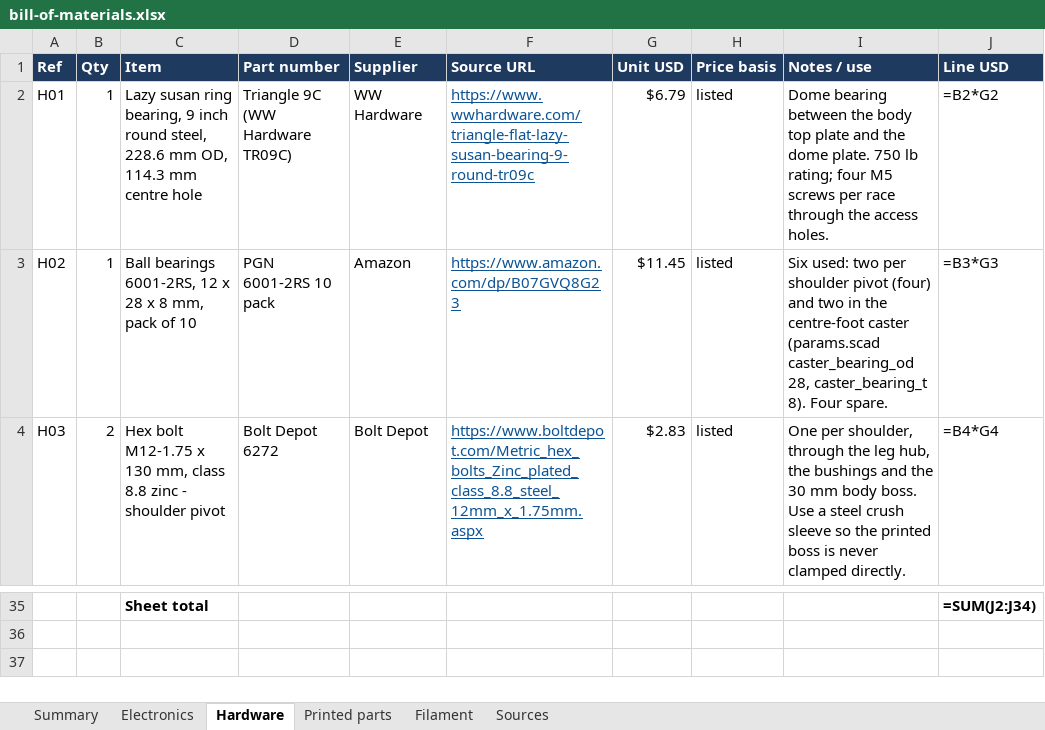
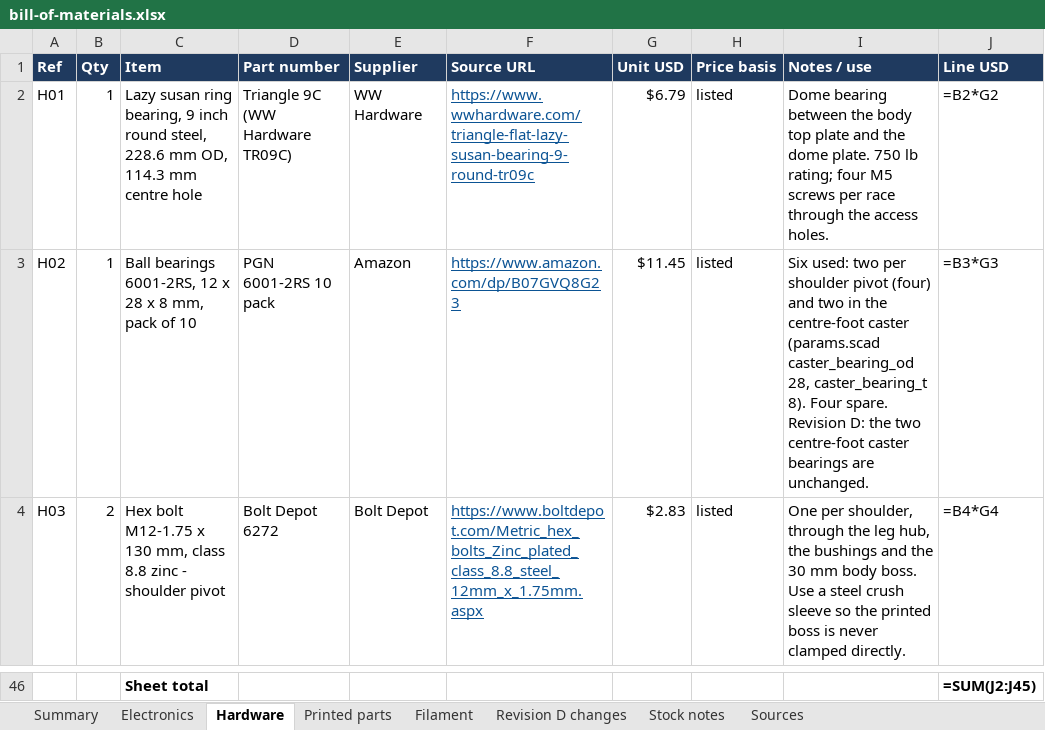
Before and after one commit to JeremyProffittOrg/robots, an Excel workbook: fable-r2d2/bom/bill-of-materials.xlsx, sheet Hardware, drawn as a sheet; only a part is shown, gaps mark what is left out; values as stored, in another font and other column widths than the file's, no borders; formulas without a stored value are shown as written; addresses are those after the commit; the diff covers the shown part only; the diff names each change by its address in the sheet, - before the commit and + after, or states it on an @@ line.

Commit message:
fable-r2d2 revision-d-integration: revision D labels, manifest-derived counts, stance chapter, stance video and mock-up, revision gate
- assembly_layout: REVISION "D", STANCE_PARAMETER "stance_s"; Layout wraps scripts/stability.py Stance,
  checks placement against parts.json, adds stance poses, deltas and mechanism envelopes.
- verify: stance check (passed + source_sha256 over cad/*.scad, parts STLs, design_source,
  check_stance.py), mockup check, revision/source checks on drawings, manual and video, firmware
  test counts parsed from the real runs; "revision": "D" only for a complete passing run.
- build_bom: revision D change sheet computed against git tag fable-r2d2-revision-c, stock notes.
- build_manual: chapter numbers from one list, new stance chapter (stances, interlocks, actuator,
  locks, sheet 05, commissioning, stock notes, not validated), change list, source hashes.
- draw_robot: counts from parts.json, stance mechanism envelopes, sheets 01-07/12/13/16 revised,
  new sheet 17, manifest with revision, stance heights and source hashes.
- render_video/video_scene/storyboard: 214 s with mechanism install, both stance changes and a
  two-foot view driven by the CAD kinematics; tokens filled from parts.json; motion checks.
- render_mockup: three-leg, two-foot and three transition poses via -D stance_s.
- deliver: revision-d S3 prefix, manifest-derived texts, send blockers, dry run without writes.
- docs/assembly.md stages 4B and 5B, 11.9 stance test; README revision D and rebuild order.

```diff
--- a/fable-r2d2/bom/bill-of-materials.xlsx (sheet Hardware)
+++ b/fable-r2d2/bom/bill-of-materials.xlsx (sheet Hardware)
+sheet tab: Revision D changes
+sheet tab: Stock notes
-I3 (Notes / use): …Four spare.
+I3 (Notes / use): …Four spare. Revision D: the two centre-foot caster bearings are unchanged.
-J46 (Line USD): =SUM(J2:J34)
+J46 (Line USD): =SUM(J2:J45)
```
Also changed, not shown: 12 added rows, 1 removed row and 31 edited cells elsewhere in this sheet, sheet Electronics, sheet Printed parts, sheet Sources, sheet Summary, sheet Filament, 14 other files.
